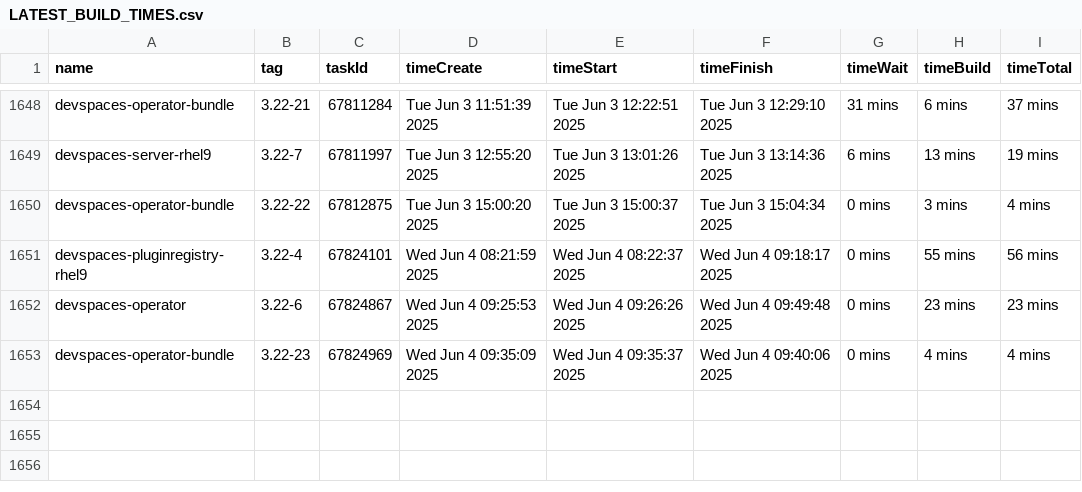
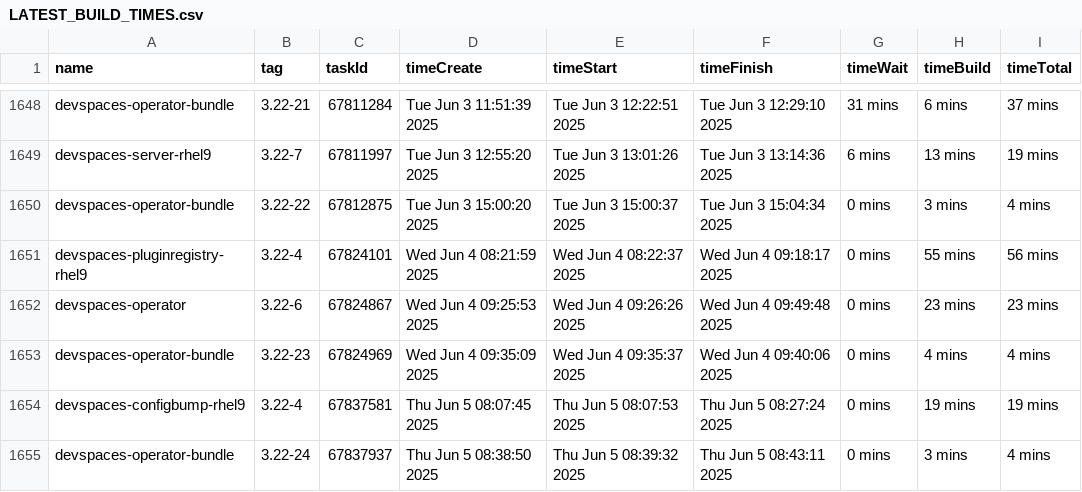
Before and after one commit to crw-qe/devspaces, a CSV file: dependencies/LATEST_BUILD_TIMES.csv, drawn as a sheet; only a part is shown, gaps mark what is left out; the diff names each change by its address in the sheet, - before the commit and + after, or states it on an @@ line.

Commit message:
chore: Update dependencies/LATEST_IMAGES, COMMITS, DIGESTS, INDEXES, BUILD_TIMES
Signed-off-by: devspacesbuild <devspacesbuild@redhat.com>

```diff
--- a/dependencies/LATEST_BUILD_TIMES.csv
+++ b/dependencies/LATEST_BUILD_TIMES.csv
+row 1654: devspaces-configbump-rhel9 | 3.22-4 | 67837581 | Thu Jun 5 08:07:45 2025 | Thu Jun 5 08:07:53 2025 | Thu Jun 5 08:27:24 2025 | 0 mins | 19 mins | 19 mins
+row 1655: devspaces-operator-bundle | 3.22-24 | 67837937 | Thu Jun 5 08:38:50 2025 | Thu Jun 5 08:39:32 2025 | Thu Jun 5 08:43:11 2025 | 0 mins | 3 mins | 4 mins
```
Also changed, not shown: 6 other files.
